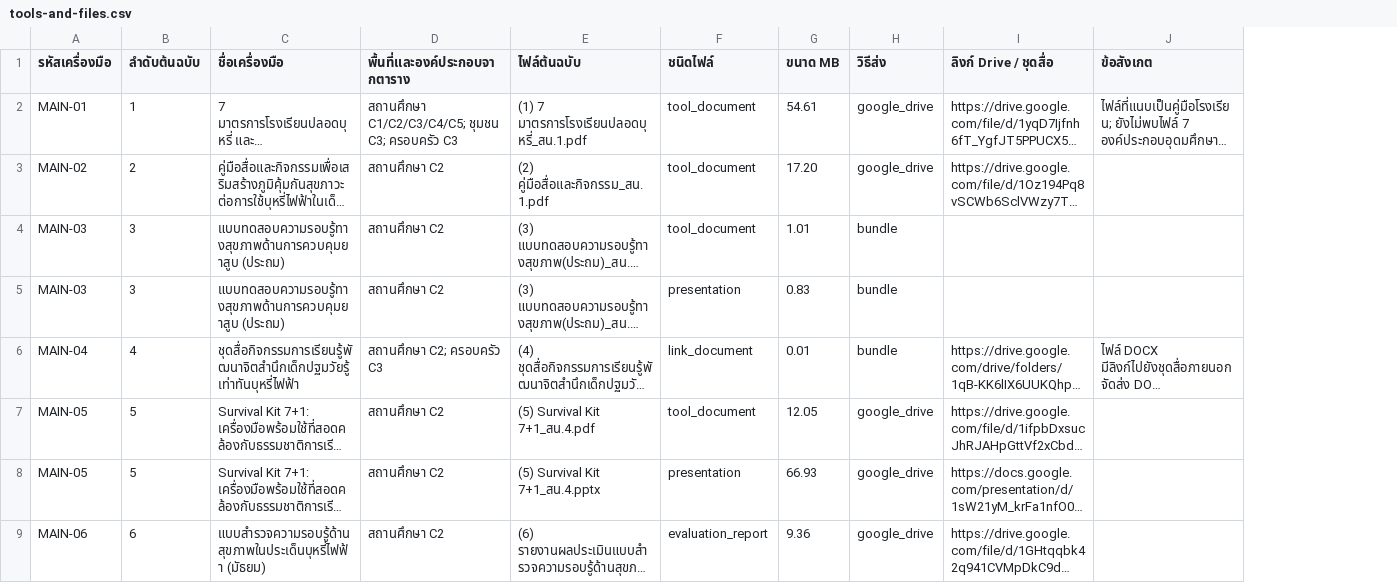
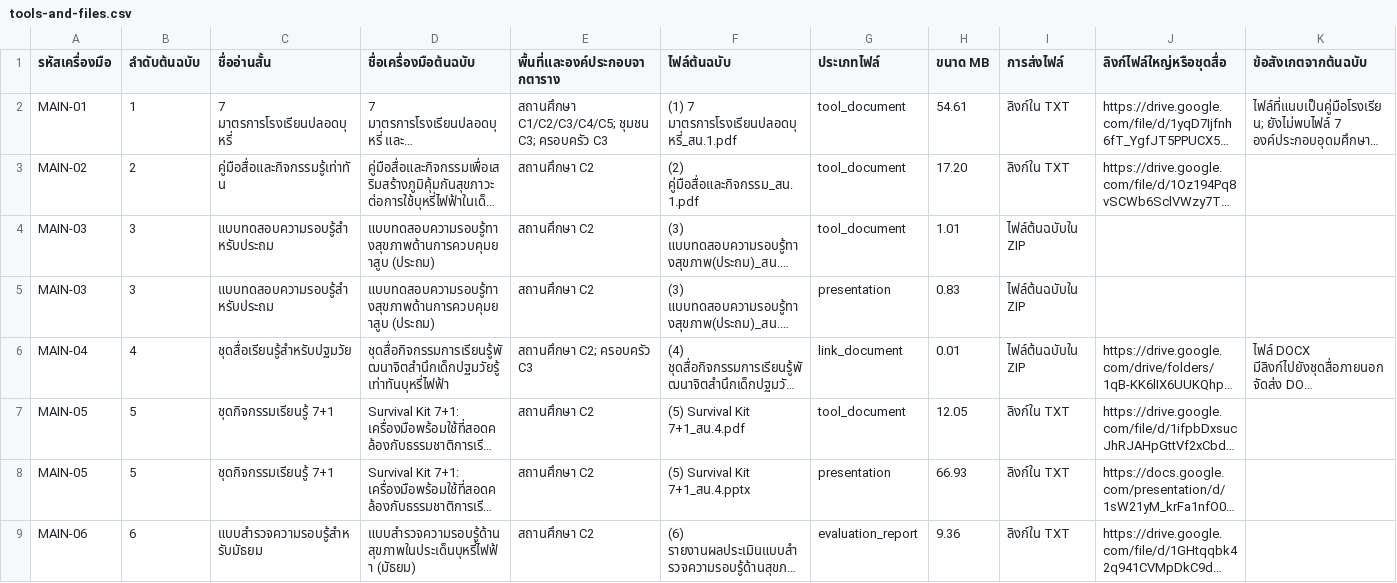
Before and after one commit to metaporntoolmorrow-bit/AI-somking-chatbot, a CSV file: presets/real-tools-v1/tools-and-files.csv, drawn as a sheet; only a part is shown; long unchanged cells end in …; removed rows and columns are numbered as before the commit, all else as after; the diff names each change by its address in the sheet, - before the commit and + after, or states it on an @@ line.

Commit message:
Build cohesive ordered tool packages and one-page combined plans

```diff
--- a/presets/real-tools-v1/tools-and-files.csv
+++ b/presets/real-tools-v1/tools-and-files.csv
+column C (ชื่ออ่านสั้น), rows 2-9: 7 มาตรการโรงเรียนปลอดบุหรี่ | คู่มือสื่อและกิจกรรมรู้เท่าทัน | แบบทดสอบความรอบรู้สำหรับประถม | แบบทดสอบความรอบรู้สำหรับประถม | ชุดสื่อเรียนรู้สำหรับปฐมวัย | ชุดกิจกรรมเรียนรู้ 7+1 | ชุดกิจกรรมเรียนรู้ 7+1 | แบบสำรวจความรอบรู้สำหรับมัธยม
-column H (วิธีส่ง), rows 2-9: google_drive | google_drive | bundle | bundle | bundle | google_drive | google_drive | google_drive
+column I (การส่งไฟล์), rows 2-9: ลิงก์ใน TXT | ลิงก์ใน TXT | ไฟล์ต้นฉบับใน ZIP | ไฟล์ต้นฉบับใน ZIP | ไฟล์ต้นฉบับใน ZIP | ลิงก์ใน TXT | ลิงก์ใน TXT | ลิงก์ใน TXT
-D1: ชื่อเครื่องมือ
+D1: ชื่อเครื่องมือต้นฉบับ
-G1: ชนิดไฟล์
+G1: ประเภทไฟล์
-J1: ลิงก์ Drive / ชุดสื่อ
+J1: ลิงก์ไฟล์ใหญ่หรือชุดสื่อ
-K1: ข้อสังเกต
+K1: ข้อสังเกตจากต้นฉบับ
```
Also changed, not shown: presets/real-tools-v1/questions.csv, 27 other files.
